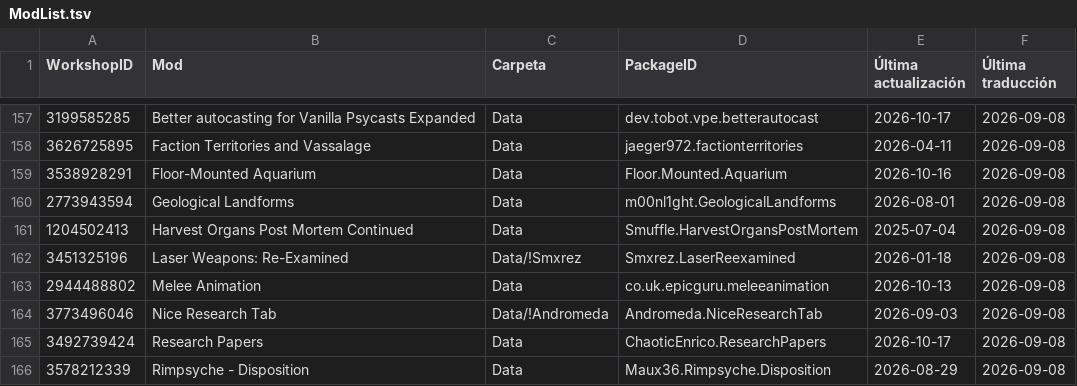
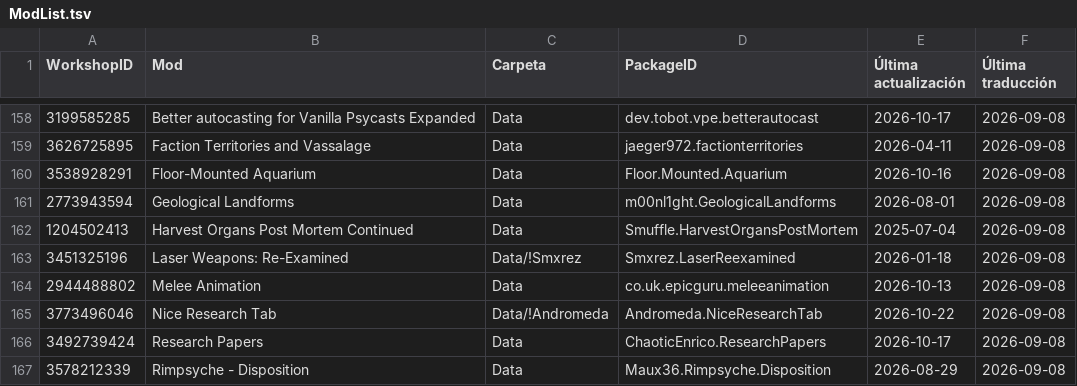
Before and after one commit to LordMordelon/RML, a TSV file: ModList.tsv, drawn as a sheet; only a part is shown, gaps mark what is left out; the diff covers the shown part only.

```diff
--- a/ModList.tsv
+++ b/ModList.tsv
@@ -163,3 +164,3 @@ WorkshopID	Mod	Carpeta	PackageID	Última actualización	Última traducción
 2944488802	Melee Animation	Data	co.uk.epicguru.meleeanimation	2026-10-13	2026-09-08
-3773496046	Nice Research Tab	Data/!Andromeda	Andromeda.NiceResearchTab	2026-09-03	2026-09-08
+3773496046	Nice Research Tab	Data/!Andromeda	Andromeda.NiceResearchTab	2026-10-22	2026-09-08
 3492739424	Research Papers	Data	ChaoticEnrico.ResearchPapers	2026-10-17	2026-09-08
```
Also changed, not shown: 1 added row, 1 removed row and 7 edited cells elsewhere in this file, 2 other files.
